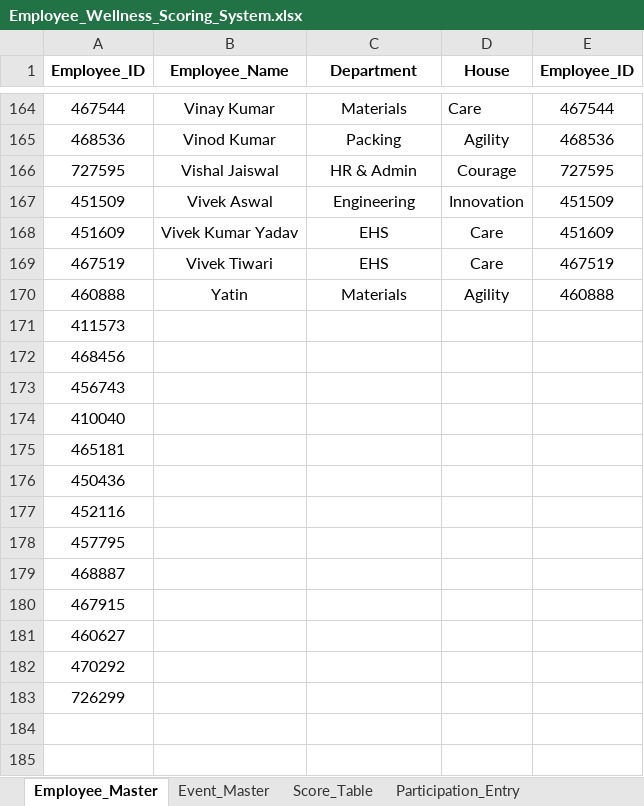
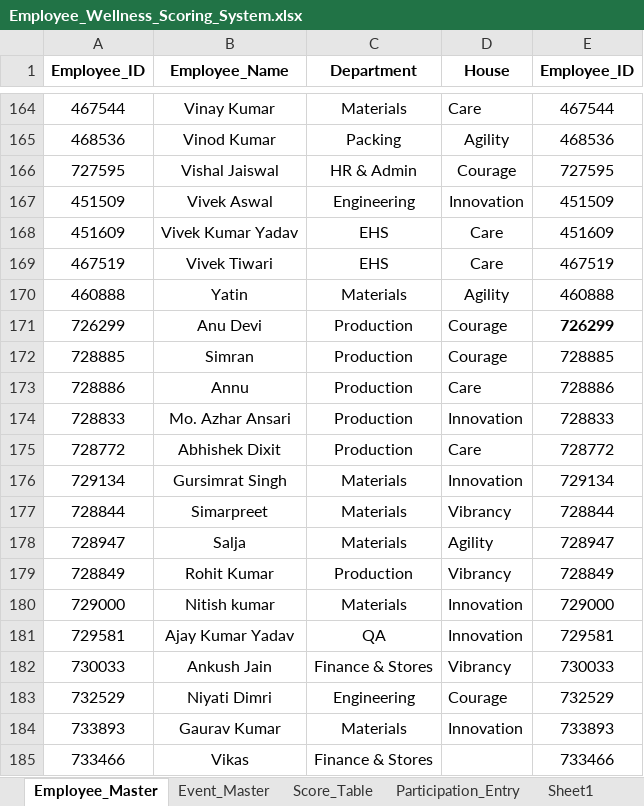
Before and after one commit to Rajji212/wellness-dashboard, an Excel workbook: Employee_Wellness_Scoring_System.xlsx, sheet Employee_Master, drawn as a sheet; only a part is shown, gaps mark what is left out; values as stored, in another font and other column widths than the file's, no borders; conditional formats not drawn; removed rows and columns are numbered as before the commit, all else as after; the diff names each change by its address in the sheet, - before the commit and + after, or states it on an @@ line.

```diff
--- a/Employee_Wellness_Scoring_System.xlsx (sheet Employee_Master)
+++ b/Employee_Wellness_Scoring_System.xlsx (sheet Employee_Master)
+sheet tab: Sheet1
-row 171: 411573
-row 172: 468456
-row 173: 456743
-row 174: 410040
-row 175: 465181
-row 176: 450436
-row 177: 452116
-row 178: 457795
-row 179: 468887
-row 180: 467915
-row 181: 460627
-row 182: 470292
-B171 (Employee_Name): (empty)
+B171 (Employee_Name): Anu Devi
-C171 (Department): (empty)
+C171 (Department): Production
-D171 (House): (empty)
+D171 (House): Courage
-E171 (Employee_ID): (empty)
+E171 (Employee_ID): 726299
+row 172: 728885 | Simran | Production | Courage | 728885
+row 173: 728886 | Annu | Production | Care | 728886
+row 174: 728833 | Mo. Azhar Ansari | Production | Innovation | 728833
+row 175: 728772 | Abhishek Dixit | Production | Care | 728772
+row 176: 729134 | Gursimrat Singh | Materials | Innovation | 729134
+row 177: 728844 | Simarpreet | Materials | Vibrancy | 728844
+row 178: 728947 | Salja | Materials | Agility | 728947
+row 179: 728849 | Rohit Kumar | Production | Vibrancy | 728849
+row 180: 729000 | Nitish kumar | Materials | Innovation | 729000
+row 181: 729581 | Ajay Kumar Yadav | QA | Innovation | 729581
+row 182: 730033 | Ankush Jain | Finance & Stores | Vibrancy | 730033
+row 183: 732529 | Niyati Dimri | Engineering | Courage | 732529
+row 184: 733893 | Gaurav Kumar | Materials | Innovation | 733893
+row 185: 733466 | Vikas | Finance & Stores |  | 733466
```
Also changed, not shown: sheet Participation_Entry, sheet Leaderboard, hidden cells.
